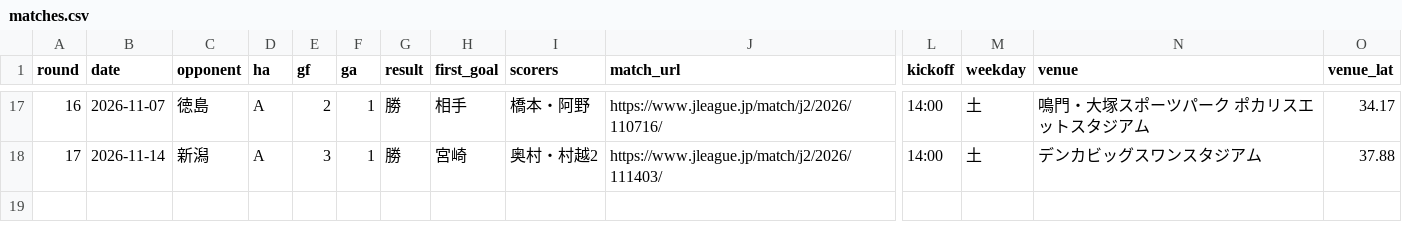
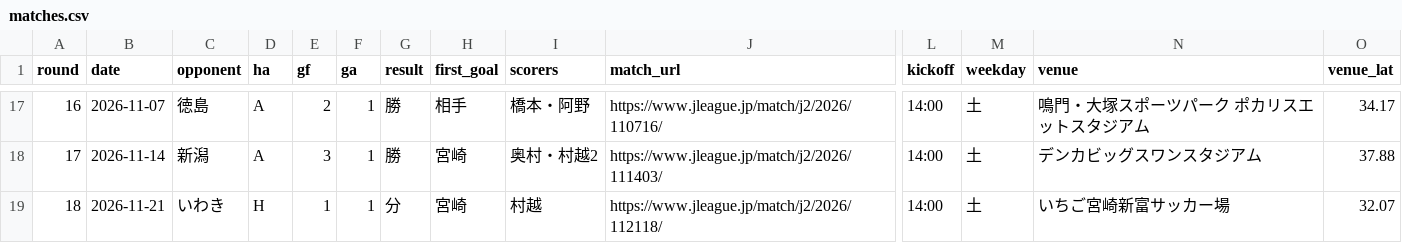
Before and after one commit to roastia/tegevajaro-stats, a CSV file: src/data/matches.csv, drawn as a sheet; only a part is shown, gaps mark what is left out; rows hold the shown columns only; the diff names each change by its address in the sheet, - before the commit and + after, or states it on an @@ line.

```diff
--- a/src/data/matches.csv
+++ b/src/data/matches.csv
+row 19: 18 | 2026-11-21 | いわき | H | 1 | 1 | 分 | 宮崎 | 村越 | https://www.jleague.jp/match/j2/2026/112118/ | 14:00 | 土 | いちご宮崎新富サッカー場 | 32.07
```
Also changed, not shown: src/data/appearances.csv, src/data/goals.csv, 6 other files.
